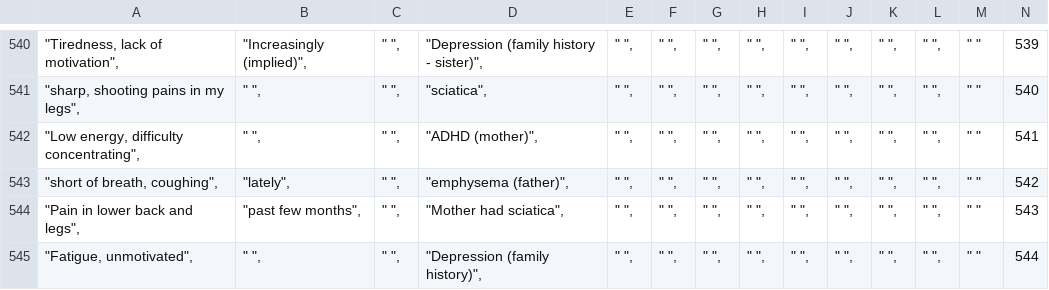
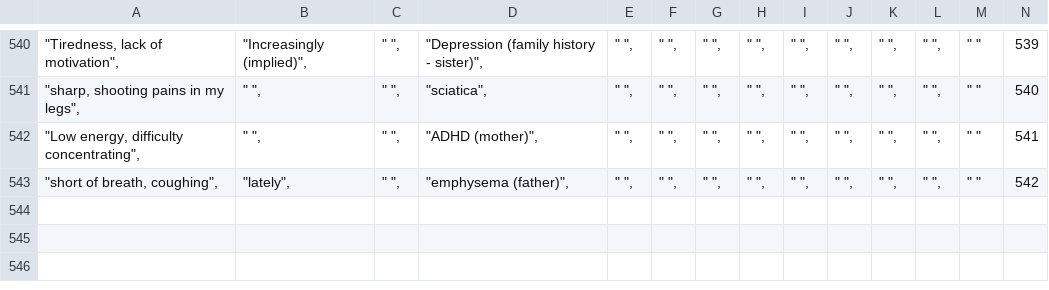
Before and after one commit to KarthikeyanBaskaran/voice_to_form, a CSV file: Dataset/extracted_data_progress.csv, drawn as a sheet; only a part is shown, gaps mark what is left out; the diff names each change by its address in the sheet, - before the commit and + after, or states it on an @@ line.

Commit message:
testing

```diff
--- a/Dataset/extracted_data_progress.csv
+++ b/Dataset/extracted_data_progress.csv
-row 544: "Pain in lower back and legs", | "past few months", | " ", | "Mother had sciatica", | " ", | " ", | " ", | " ", | " ", | " ", | " ", | " ", | " " | 543
-row 545: "Fatigue, unmotivated", | " ", | " ", | "Depression (family history)", | " ", | " ", | " ", | " ", | " ", | " ", | " ", | " ", | " " | 544
```
